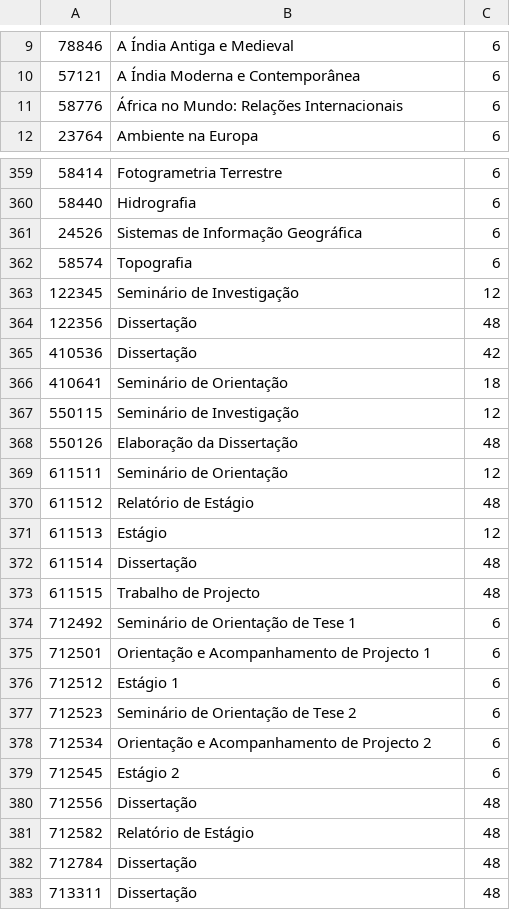
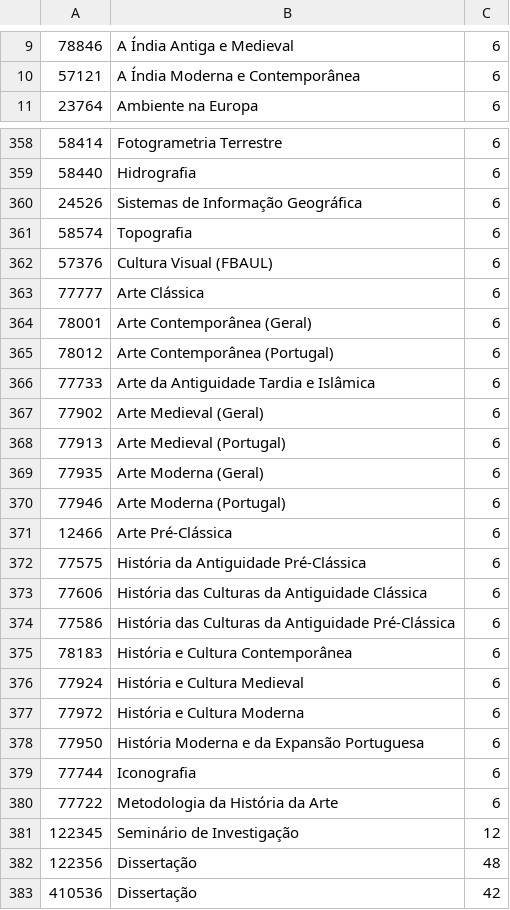
Before and after one commit to qub-it/fenixedu-ulisboa-specifications, a CSV file: src/main/resources/bootstrap/AnyCurricularCourseExceptionsInitializer/FL.csv, drawn as a sheet; only a part is shown, gaps mark what is left out; the shorter side is filled out with more unchanged rows.

Commit message:
Minor Change: update

```diff
--- a/src/main/resources/bootstrap/AnyCurricularCourseExceptionsInitializer/FL.csv
+++ b/src/main/resources/bootstrap/AnyCurricularCourseExceptionsInitializer/FL.csv
@@ -10,3 +10,2 @@
 57121	A Índia Moderna e Contemporânea	6
-58776	África no Mundo: Relações Internacionais	6
 23764	Ambiente na Europa	6
@@ -362,2 +361,21 @@
 58574	Topografia	6
+57376	Cultura Visual (FBAUL)	6
+77777	Arte Clássica	6
+78001	Arte Contemporânea (Geral)	6
+78012	Arte Contemporânea (Portugal)	6
+77733	Arte da Antiguidade Tardia e Islâmica	6
+77902	Arte Medieval (Geral)	6
+77913	Arte Medieval (Portugal)	6
+77935	Arte Moderna (Geral)	6
+77946	Arte Moderna (Portugal)	6
+12466	Arte Pré-Clássica	6
+77575	História da Antiguidade Pré-Clássica 	6
+77606	História das Culturas da Antiguidade Clássica	6
+77586	História das Culturas da Antiguidade Pré-Clássica 	6
+78183	História e Cultura Contemporânea	6
+77924	História e Cultura Medieval	6
+77972	História e Cultura Moderna	6
+77950	História Moderna e da Expansão Portuguesa	6
+77744	Iconografia	6
+77722	Metodologia da História da Arte	6
 122345	Seminário de Investigação	12
```
